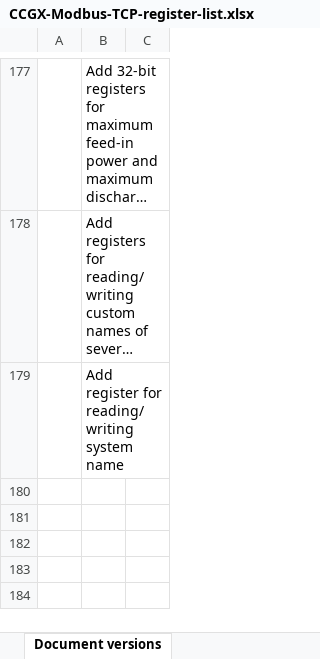
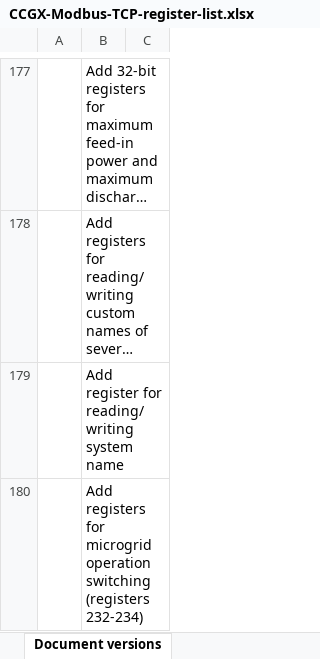
Before and after one commit to victronenergy/dbus_modbustcp, an Excel workbook: CCGX-Modbus-TCP-register-list.xlsx, sheet Document versions, drawn as a sheet; only a part is shown, gaps mark what is left out; long unchanged cells end in …; values as stored, in another font and other column widths than the file's, no borders; the diff names each change by its address in the sheet, - before the commit and + after, or states it on an @@ line.

```diff
--- a/CCGX-Modbus-TCP-register-list.xlsx (sheet Document versions)
+++ b/CCGX-Modbus-TCP-register-list.xlsx (sheet Document versions)
+row 180:  | Add registers for microgrid operation switching (registers 232-234)
```
Also changed, not shown: sheet Field list.
